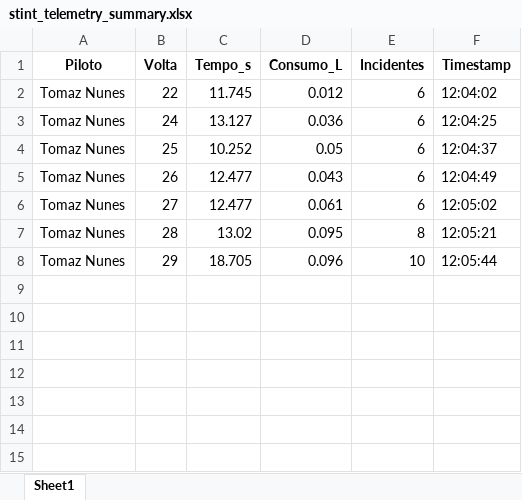
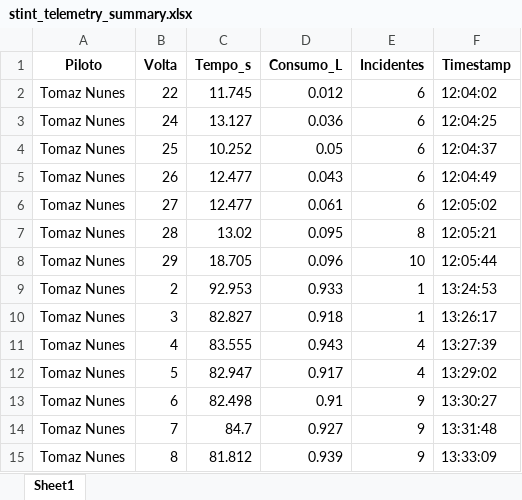
Before and after one commit to conect2ai/Racing4all, an Excel workbook: Iracing/Data_Logs/stint_telemetry_summary.xlsx, sheet Sheet1, drawn as a sheet; values as stored, in another font and other column widths than the file's, no borders; the diff names each change by its address in the sheet, - before the commit and + after, or states it on an @@ line.

Commit message:
update telemetry csv file

```diff
--- a/Iracing/Data_Logs/stint_telemetry_summary.xlsx (sheet Sheet1)
+++ b/Iracing/Data_Logs/stint_telemetry_summary.xlsx (sheet Sheet1)
+row 9: Tomaz Nunes | 2 | 92.953 | 0.933 | 1 | 13:24:53
+row 10: Tomaz Nunes | 3 | 82.827 | 0.918 | 1 | 13:26:17
+row 11: Tomaz Nunes | 4 | 83.555 | 0.943 | 4 | 13:27:39
+row 12: Tomaz Nunes | 5 | 82.947 | 0.917 | 4 | 13:29:02
+row 13: Tomaz Nunes | 6 | 82.498 | 0.91 | 9 | 13:30:27
+row 14: Tomaz Nunes | 7 | 84.7 | 0.927 | 9 | 13:31:48
+row 15: Tomaz Nunes | 8 | 81.812 | 0.939 | 9 | 13:33:09
```
Also changed, not shown: 4 other files.
